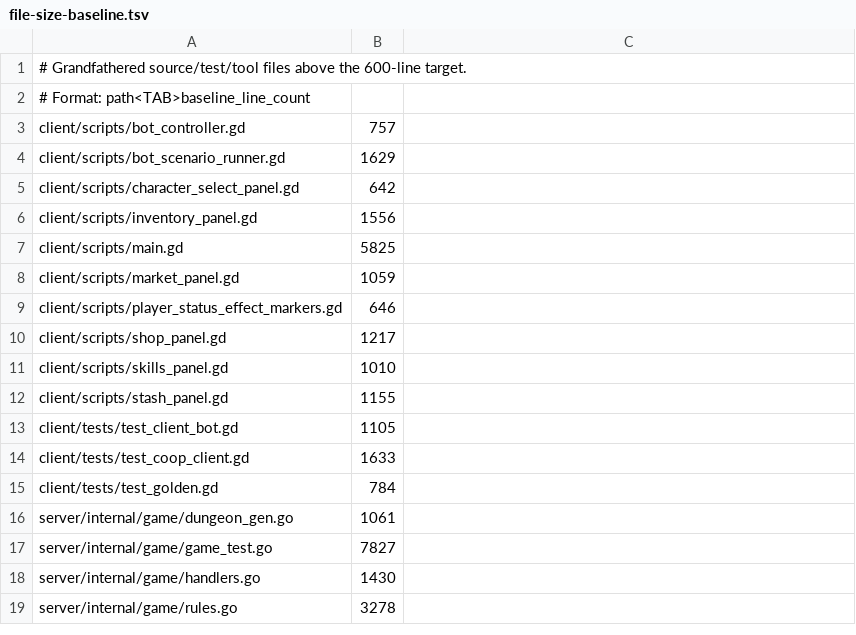
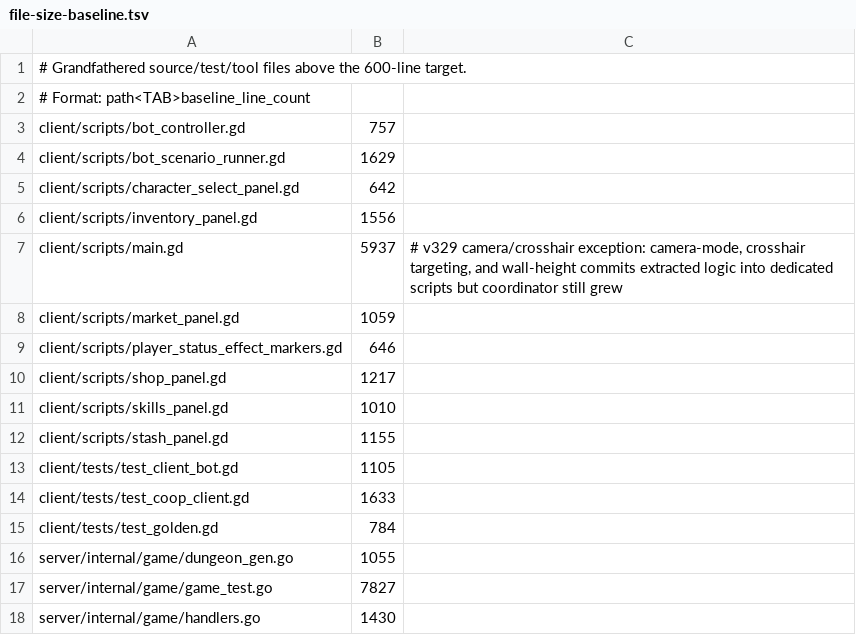
Before and after one commit to mmandrille/arpg-dev, a TSV file: .maintainability/file-size-baseline.tsv, drawn as a sheet; only a part is shown; the shorter side is filled out with more unchanged rows.

```diff
--- a/.maintainability/file-size-baseline.tsv
+++ b/.maintainability/file-size-baseline.tsv
@@ -6,3 +6,3 @@ client/scripts/character_select_panel.gd	642
 client/scripts/inventory_panel.gd	1556
-client/scripts/main.gd	5825
+client/scripts/main.gd	5937	# v329 camera/crosshair exception: camera-mode, crosshair targeting, and wall-height commits extracted logic into dedicated scripts but coordinator still grew
 client/scripts/market_panel.gd	1059
@@ -15,3 +15,3 @@ client/tests/test_coop_client.gd	1633
 client/tests/test_golden.gd	784
-server/internal/game/dungeon_gen.go	1061
+server/internal/game/dungeon_gen.go	1055
 server/internal/game/game_test.go	7827
```
Also changed, not shown: 16 other files.
